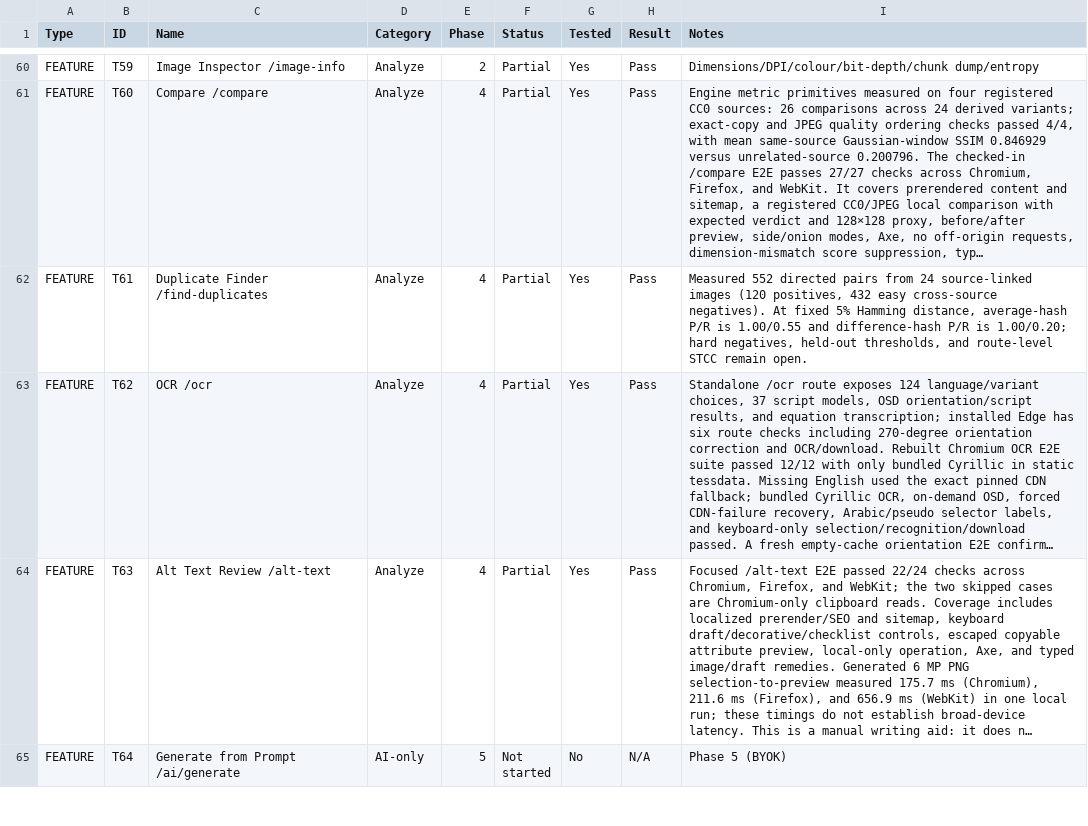
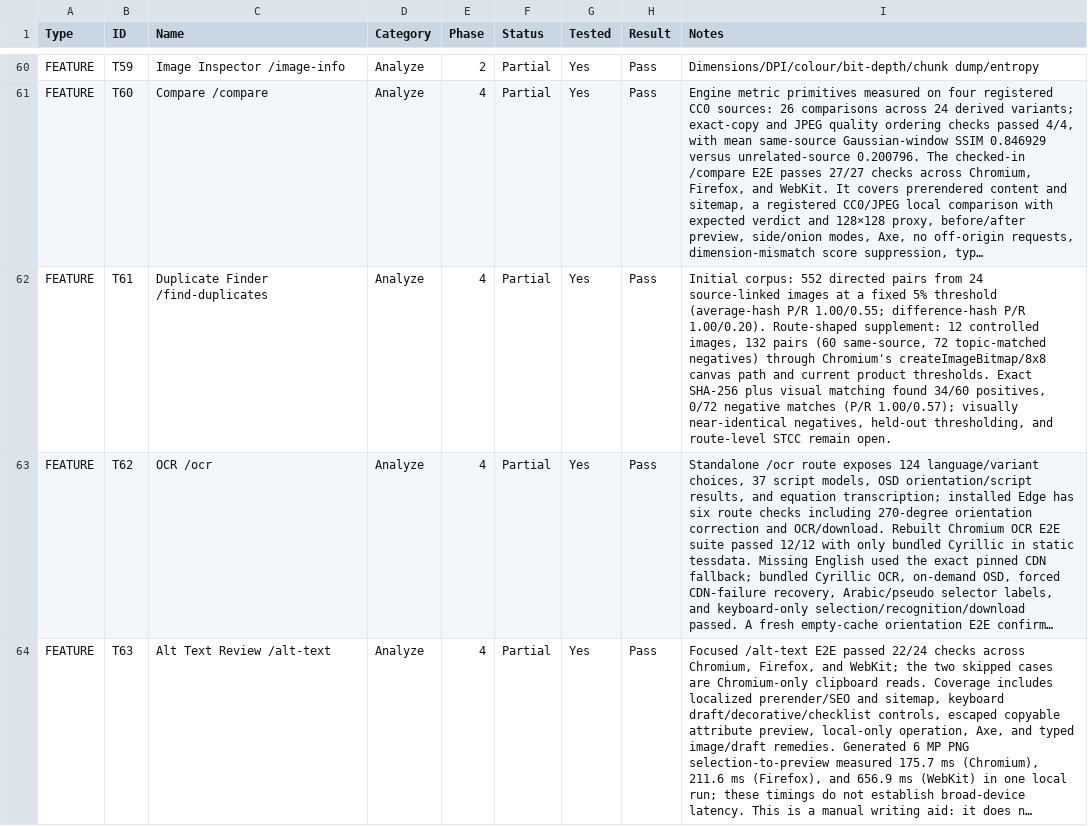
Before and after one commit to official-tisao/image.complianttools.com, a CSV file: feature-audit.csv, drawn as a sheet; only a part is shown, gaps mark what is left out; the shorter side is filled out with more unchanged rows; long unchanged cells end in …; the diff names each change by its address in the sheet, - before the commit and + after, or states it on an @@ line.

Commit message:
test(t61): add route-shaped CC0 benchmark

```diff
--- a/feature-audit.csv
+++ b/feature-audit.csv
-I62 (Notes): Measured 552 directed pairs from 24 source-linked images (120 positives, 432 easy cross-source negatives). At fixed 5% Hamming distance, average-hash P/R is 1.00/0.55 and difference-hash P/R is 1.00/0.20; hard negatives, held-out thresholds, and route-level…
+I62 (Notes): Initial corpus: 552 directed pairs from 24 source-linked images at a fixed 5% threshold (average-hash P/R 1.00/0.55; difference-hash P/R 1.00/0.20). Route-shaped supplement: 12 controlled images, 132 pairs (60 same-source, 72 topic-matched negatives) through Chromium's createImageBitmap/8x8 canvas path and current product thresholds. Exact SHA-256 plus visual matching found 34/60 positives, 0/72 negative matches (P/R 1.00/0.57); visually near-identical negatives, held-out thresholding, and route-level…
```
Also changed, not shown: 26 other files.
